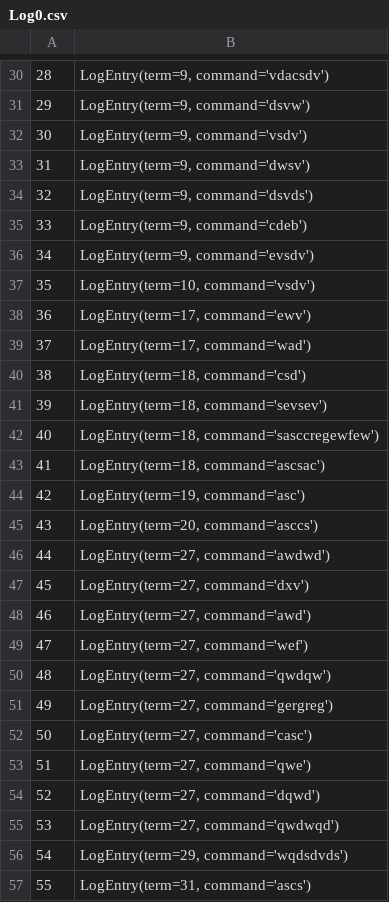
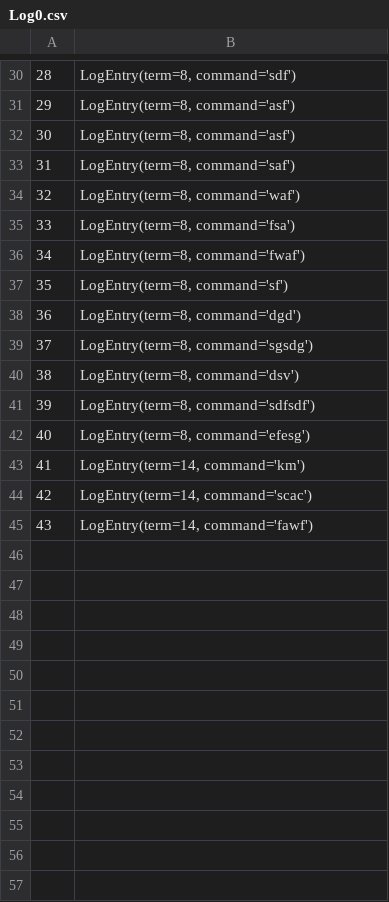
Before and after one commit to lordyabu/Raft, a CSV file: Raft/Data/Log0.csv, drawn as a sheet; only a part is shown, gaps mark what is left out; the diff covers the shown part only.

```diff
--- a/Raft/Data/Log0.csv
+++ b/Raft/Data/Log0.csv
@@ -30,28 +30,16 @@
-28,"LogEntry(term=9, command='vdacsdv')"
-29,"LogEntry(term=9, command='dsvw')"
-30,"LogEntry(term=9, command='vsdv')"
-31,"LogEntry(term=9, command='dwsv')"
-32,"LogEntry(term=9, command='dsvds')"
-33,"LogEntry(term=9, command='cdeb')"
-34,"LogEntry(term=9, command='evsdv')"
-35,"LogEntry(term=10, command='vsdv')"
-36,"LogEntry(term=17, command='ewv')"
-37,"LogEntry(term=17, command='wad')"
-38,"LogEntry(term=18, command='csd')"
-39,"LogEntry(term=18, command='sevsev')"
-40,"LogEntry(term=18, command='sasccregewfew')"
-41,"LogEntry(term=18, command='ascsac')"
-42,"LogEntry(term=19, command='asc')"
-43,"LogEntry(term=20, command='asccs')"
-44,"LogEntry(term=27, command='awdwd')"
-45,"LogEntry(term=27, command='dxv')"
-46,"LogEntry(term=27, command='awd')"
-47,"LogEntry(term=27, command='wef')"
-48,"LogEntry(term=27, command='qwdqw')"
-49,"LogEntry(term=27, command='gergreg')"
-50,"LogEntry(term=27, command='casc')"
-51,"LogEntry(term=27, command='qwe')"
-52,"LogEntry(term=27, command='dqwd')"
-53,"LogEntry(term=27, command='qwdwqd')"
-54,"LogEntry(term=29, command='wqdsdvds')"
-55,"LogEntry(term=31, command='ascs')"
+28,"LogEntry(term=8, command='sdf')"
+29,"LogEntry(term=8, command='asf')"
+30,"LogEntry(term=8, command='asf')"
+31,"LogEntry(term=8, command='saf')"
+32,"LogEntry(term=8, command='waf')"
+33,"LogEntry(term=8, command='fsa')"
+34,"LogEntry(term=8, command='fwaf')"
+35,"LogEntry(term=8, command='sf')"
+36,"LogEntry(term=8, command='dgd')"
+37,"LogEntry(term=8, command='sgsdg')"
+38,"LogEntry(term=8, command='dsv')"
+39,"LogEntry(term=8, command='sdfsdf')"
+40,"LogEntry(term=8, command='efesg')"
+41,"LogEntry(term=14, command='km')"
+42,"LogEntry(term=14, command='scac')"
+43,"LogEntry(term=14, command='fawf')"
```
Also changed, not shown: 21 removed rows and 28 edited cells elsewhere in this file, Raft/Data/Log1.csv, Raft/Data/Log2.csv, 3 other files.
